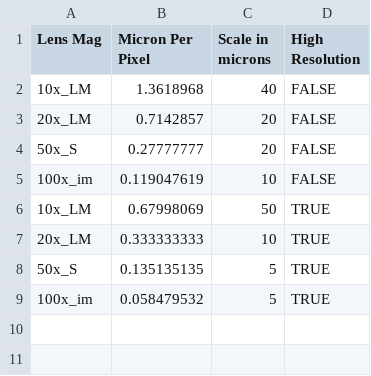
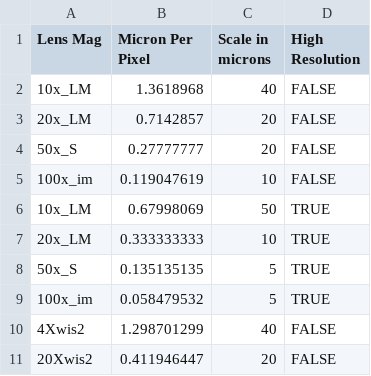
Before and after one commit to liorse/Freezing-Droplet-Detection-on-Linkam-Temp-Stage-Controlller, a CSV file: LenCameraCalibration.csv, drawn as a sheet; the diff names each change by its address in the sheet, - before the commit and + after, or states it on an @@ line.

Commit message:
Mask for droplet detection is now resolution dependent

```diff
--- a/LenCameraCalibration.csv
+++ b/LenCameraCalibration.csv
+row 10: 4Xwis2 | 1.298701299 | 40 | FALSE
+row 11: 20Xwis2 | 0.411946447 | 20 | FALSE
```
Also changed, not shown: 7 other files.
